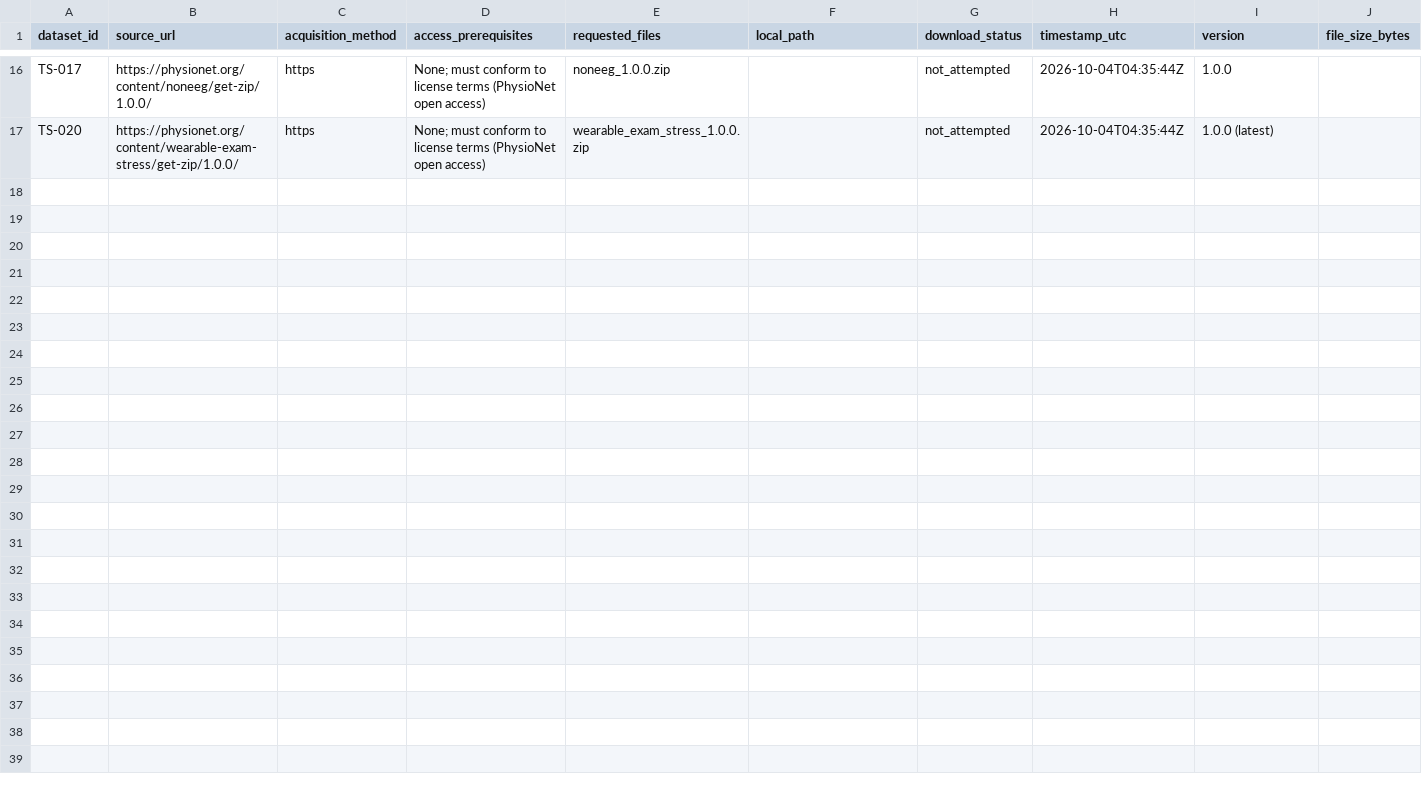
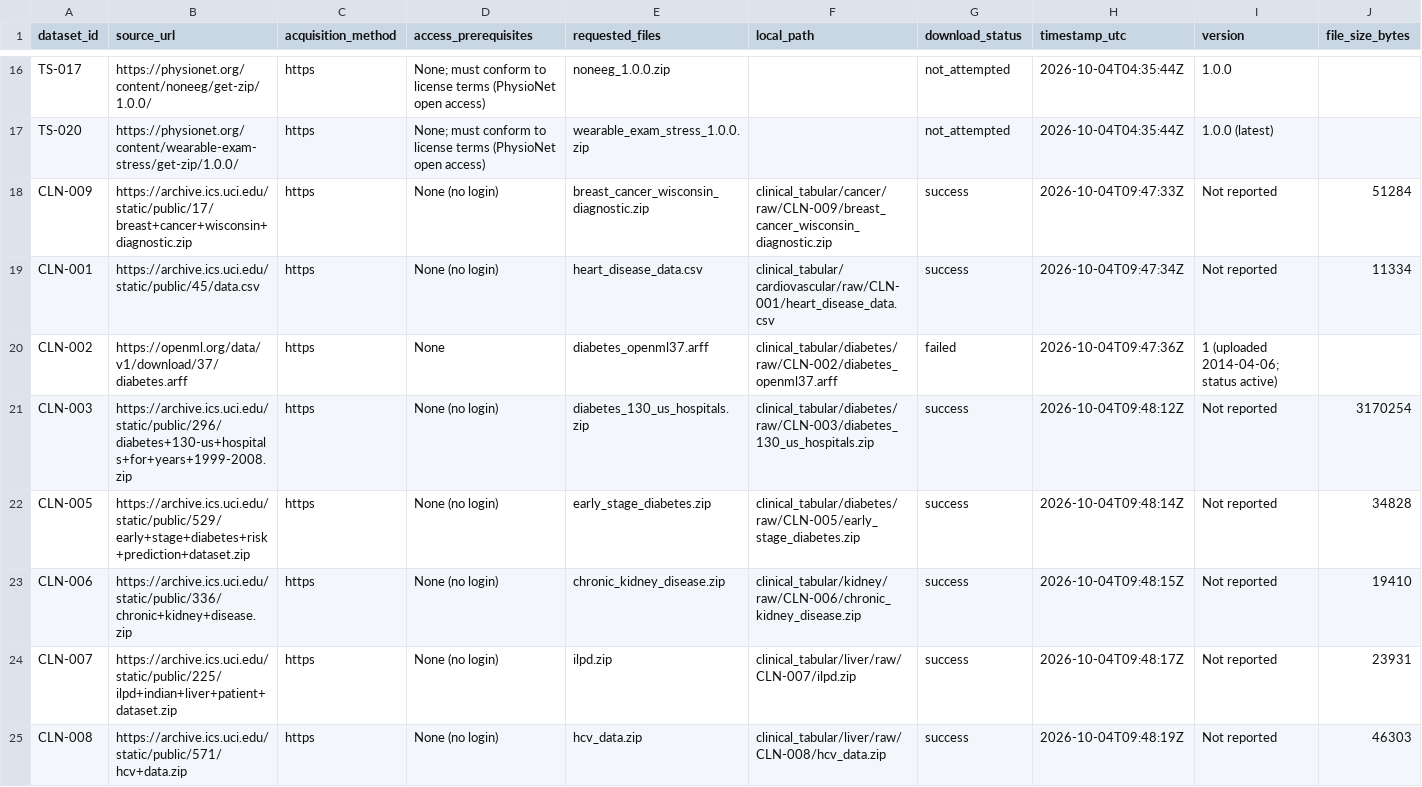
Before and after one commit to vishal29bhp/healthcare-ai-quantum-lab, a CSV file: healthcare-datasets/catalog/acquisition_manifest.csv, drawn as a sheet; only a part is shown, gaps mark what is left out; rows hold the shown columns only; the diff covers the shown part only; the diff names each change by its address in the sheet, - before the commit and + after, or states it on an @@ line.

```diff
--- a/healthcare-datasets/catalog/acquisition_manifest.csv
+++ b/healthcare-datasets/catalog/acquisition_manifest.csv
+row 18: CLN-009 | https://archive.ics.uci.edu/static/public/17/breast+cancer+wisconsin+diagnostic.zip | https | None (no login) | breast_cancer_wisconsin_diagnostic.zip | clinical_tabular/cancer/raw/CLN-009/breast_cancer_wisconsin_diagnostic.zip | success | 2026-10-04T09:47:33Z | Not reported | 51284
+row 19: CLN-001 | https://archive.ics.uci.edu/static/public/45/data.csv | https | None (no login) | heart_disease_data.csv | clinical_tabular/cardiovascular/raw/CLN-001/heart_disease_data.csv | success | 2026-10-04T09:47:34Z | Not reported | 11334
+row 20: CLN-002 | https://openml.org/data/v1/download/37/diabetes.arff | https | None | diabetes_openml37.arff | clinical_tabular/diabetes/raw/CLN-002/diabetes_openml37.arff | failed | 2026-10-04T09:47:36Z | 1 (uploaded 2014-04-06; status active)
+row 21: CLN-003 | https://archive.ics.uci.edu/static/public/296/diabetes+130-us+hospitals+for+years+1999-2008.zip | https | None (no login) | diabetes_130_us_hospitals.zip | clinical_tabular/diabetes/raw/CLN-003/diabetes_130_us_hospitals.zip | success | 2026-10-04T09:48:12Z | Not reported | 3170254
+row 22: CLN-005 | https://archive.ics.uci.edu/static/public/529/early+stage+diabetes+risk+prediction+dataset.zip | https | None (no login) | early_stage_diabetes.zip | clinical_tabular/diabetes/raw/CLN-005/early_stage_diabetes.zip | success | 2026-10-04T09:48:14Z | Not reported | 34828
+row 23: CLN-006 | https://archive.ics.uci.edu/static/public/336/chronic+kidney+disease.zip | https | None (no login) | chronic_kidney_disease.zip | clinical_tabular/kidney/raw/CLN-006/chronic_kidney_disease.zip | success | 2026-10-04T09:48:15Z | Not reported | 19410
+row 24: CLN-007 | https://archive.ics.uci.edu/static/public/225/ilpd+indian+liver+patient+dataset.zip | https | None (no login) | ilpd.zip | clinical_tabular/liver/raw/CLN-007/ilpd.zip | success | 2026-10-04T09:48:17Z | Not reported | 23931
+row 25: CLN-008 | https://archive.ics.uci.edu/static/public/571/hcv+data.zip | https | None (no login) | hcv_data.zip | clinical_tabular/liver/raw/CLN-008/hcv_data.zip | success | 2026-10-04T09:48:19Z | Not reported | 46303
```
Also changed, not shown: 7 added rows elsewhere in this file, healthcare-datasets/catalog/acquisition_plan.csv.
